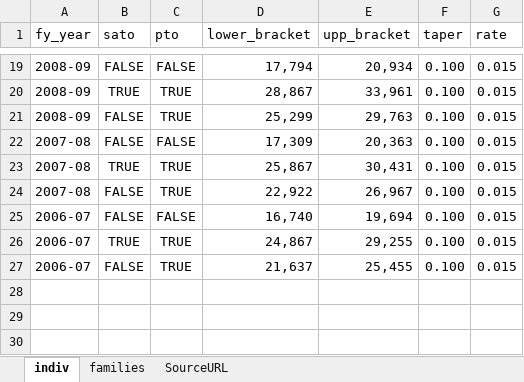
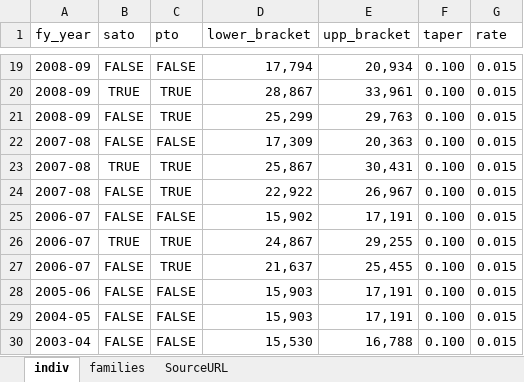
Before and after one commit to HughParsonage/grattan, an Excel workbook: data-raw/medicare-tables.xlsx, sheet indiv, drawn as a sheet; only a part is shown, gaps mark what is left out; values as stored, in another font and other column widths than the file's, no borders; the diff names each change by its address in the sheet, - before the commit and + after, or states it on an @@ line.

```diff
--- a/data-raw/medicare-tables.xlsx (sheet indiv)
+++ b/data-raw/medicare-tables.xlsx (sheet indiv)
-D25 (lower_bracket): 16,740
+D25 (lower_bracket): 15,902
-E25 (upp_bracket): 19,694
+E25 (upp_bracket): 17,191
+row 28: 2005-06 | FALSE | FALSE | 15,903 | 17,191 | 0.100 | 0.015
+row 29: 2004-05 | FALSE | FALSE | 15,903 | 17,191 | 0.100 | 0.015
+row 30: 2003-04 | FALSE | FALSE | 15,530 | 16,788 | 0.100 | 0.015
```
Also changed, not shown: sheet SourceURL, data-raw/SAPTO-rates.xlsx, 11 other files.
